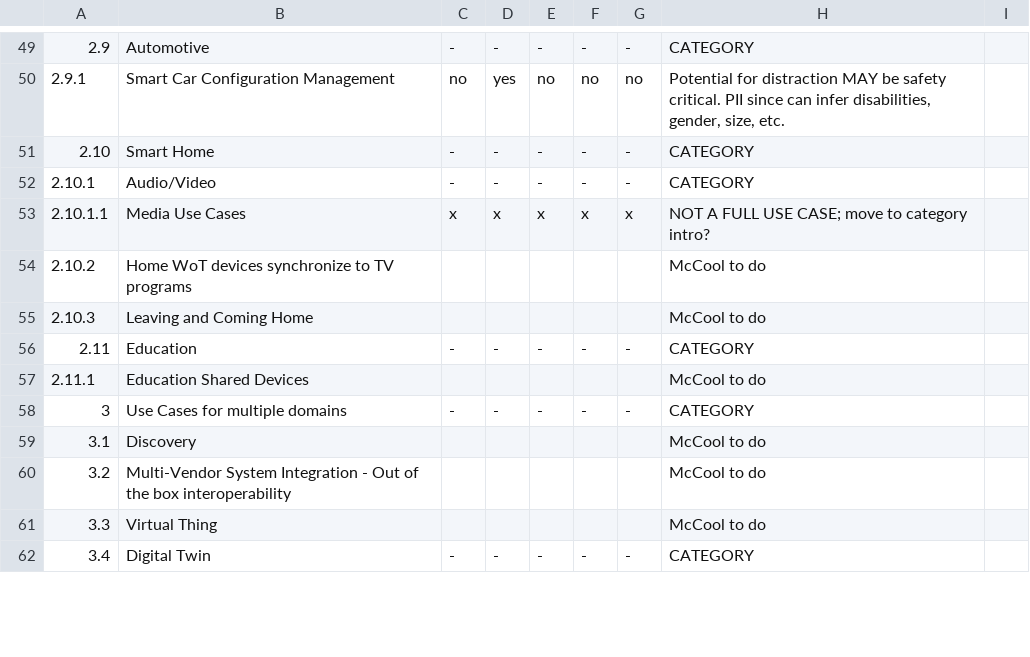
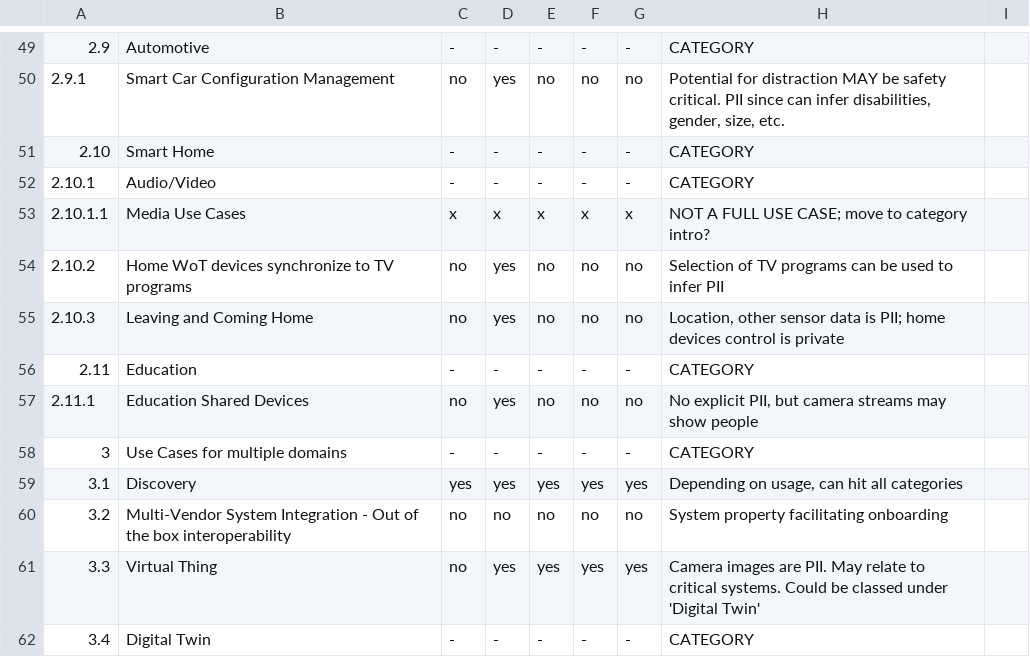
Before and after one commit to w3c/wot-usecases, a CSV file: USE-CASES/security-categories.csv, drawn as a sheet; only a part is shown, gaps mark what is left out; the diff covers the shown part only.

Commit message:
Update security-categories.csv
a few more updates... down to 3.5

```diff
--- a/USE-CASES/security-categories.csv
+++ b/USE-CASES/security-categories.csv
@@ -53,10 +53,10 @@
 2.10.1.1,Media Use Cases,x,x,x,x,x,"NOT A FULL USE CASE; move to category intro?",
-2.10.2,Home WoT devices synchronize to TV programs,,,,,,"McCool to do",
-2.10.3,Leaving and Coming Home,,,,,,"McCool to do",
+2.10.2,Home WoT devices synchronize to TV programs,no,yes,no,no,no,"Selection of TV programs can be used to infer PII",
+2.10.3,Leaving and Coming Home,no,yes,no,no,no,"Location, other sensor data is PII; home devices control is private",
 2.11,Education,-,-,-,-,-,"CATEGORY",
-2.11.1,Education Shared Devices,,,,,,"McCool to do",
+2.11.1,Education Shared Devices,no,yes,no,no,no,"No explicit PII, but camera streams may show people",
 3,Use Cases for multiple domains,-,-,-,-,-,"CATEGORY",
-3.1,Discovery,,,,,,"McCool to do",
-3.2,Multi-Vendor System Integration - Out of the box interoperability,,,,,,"McCool to do",
-3.3,Virtual Thing,,,,,,"McCool to do",
+3.1,Discovery,yes,yes,yes,yes,yes,"Depending on usage, can hit all categories",
+3.2,Multi-Vendor System Integration - Out of the box interoperability,no,no,no,no,no,"System property facilitating onboarding",
+3.3,Virtual Thing,no,yes,yes,yes,yes,"Camera images are PII. May relate to critical systems. Could be classed under 'Digital Twin'",
 3.4,Digital Twin,-,-,-,-,-,"CATEGORY",
```
Also changed, not shown: 18 edited cells elsewhere in this file.
